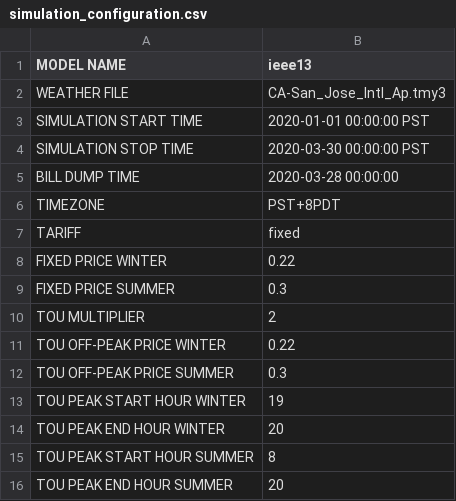
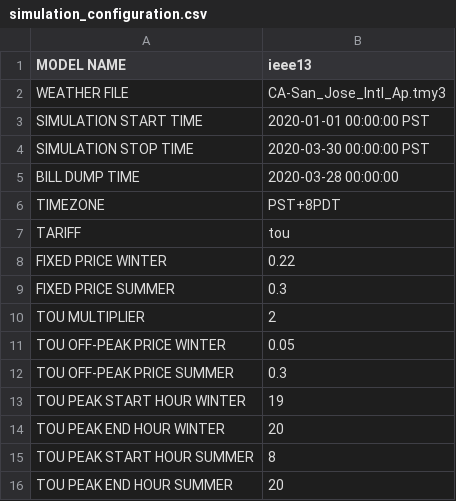
Before and after one commit to joseph-hal/tariff_design, a CSV file: config/simulation_configuration.csv, drawn as a sheet.

Commit message:
test_10

```diff
--- a/config/simulation_configuration.csv
+++ b/config/simulation_configuration.csv
@@ -6,3 +6,3 @@ BILL DUMP TIME, 2020-03-28 00:00:00
 TIMEZONE, PST+8PDT
-TARIFF, fixed
+TARIFF, tou
 FIXED PRICE WINTER,0.22
@@ -10,3 +10,3 @@ FIXED PRICE SUMMER,0.3
 TOU MULTIPLIER,2
-TOU OFF-PEAK PRICE WINTER,0.22
+TOU OFF-PEAK PRICE WINTER,0.05
 TOU OFF-PEAK PRICE SUMMER,0.3
```
